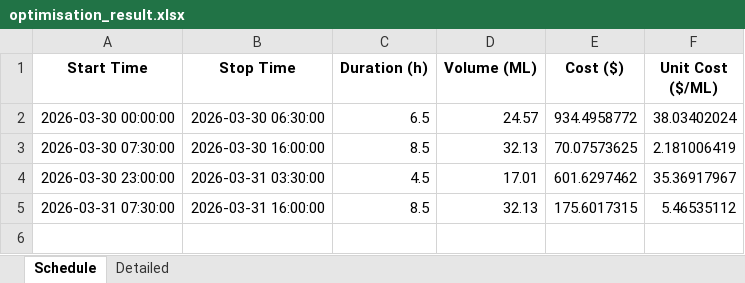
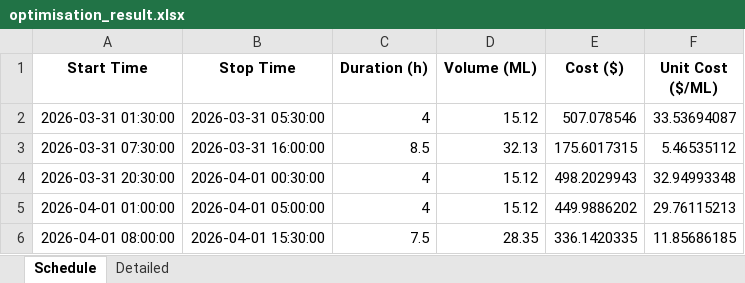
Before and after one commit to wjt1991/pump-optimisation-for-SHW, an Excel workbook: data/latest/optimisation_result.xlsx, sheet Schedule, drawn as a sheet; values as stored, in another font and other column widths than the file's, no borders; removed rows and columns are numbered as before the commit, all else as after; the diff names each change by its address in the sheet, - before the commit and + after, or states it on an @@ line.

```diff
--- a/data/latest/optimisation_result.xlsx (sheet Schedule)
+++ b/data/latest/optimisation_result.xlsx (sheet Schedule)
-row 2: 2026-03-30 00:00:00 | 2026-03-30 06:30:00 | 6.5 | 24.57 | 934.4958772 | 38.03402024
-row 3: 2026-03-30 07:30:00 | 2026-03-30 16:00:00 | 8.5 | 32.13 | 70.07573625 | 2.181006419
-row 4: 2026-03-30 23:00:00 | 2026-03-31 03:30:00 | 4.5 | 17.01 | 601.6297462 | 35.36917967
+row 2: 2026-03-31 01:30:00 | 2026-03-31 05:30:00 | 4 | 15.12 | 507.078546 | 33.53694087
+row 4: 2026-03-31 20:30:00 | 2026-04-01 00:30:00 | 4 | 15.12 | 498.2029943 | 32.94993348
+row 5: 2026-04-01 01:00:00 | 2026-04-01 05:00:00 | 4 | 15.12 | 449.9886202 | 29.76115213
+row 6: 2026-04-01 08:00:00 | 2026-04-01 15:30:00 | 7.5 | 28.35 | 336.1420335 | 11.85686185
```
Also changed, not shown: sheet Detailed, 3 other files.
